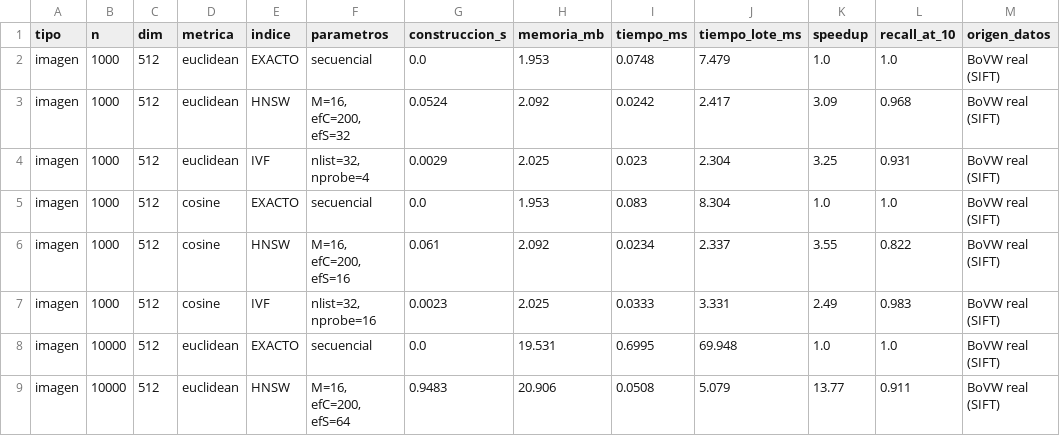
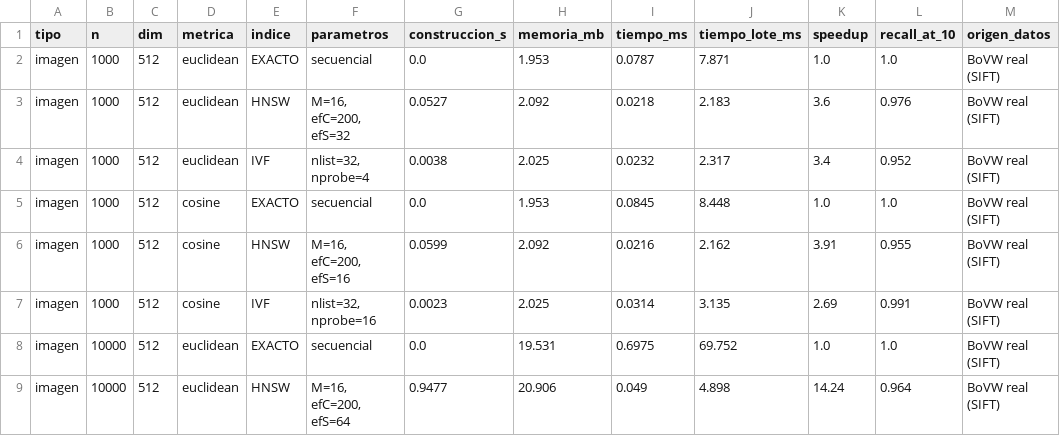
Before and after one commit to iranalvarez27/Proyecto-BD2, a CSV file: bench/results/vector_compare.csv, drawn as a sheet; only a part is shown; the diff covers the shown part only.

```diff
--- a/bench/results/vector_compare.csv
+++ b/bench/results/vector_compare.csv
@@ -1,9 +1,9 @@
 tipo,n,dim,metrica,indice,parametros,construccion_s,memoria_mb,tiempo_ms,tiempo_lote_ms,speedup,recall_at_10,origen_datos
-imagen,1000,512,euclidean,EXACTO,secuencial,0.0,1.953,0.0748,7.479,1.0,1.0,BoVW real (SIFT)
-imagen,1000,512,euclidean,HNSW,"M=16, efC=200, efS=32",0.0524,2.092,0.0242,2.417,3.09,0.968,BoVW real (SIFT)
-imagen,1000,512,euclidean,IVF,"nlist=32, nprobe=4",0.0029,2.025,0.023,2.304,3.25,0.931,BoVW real (SIFT)
-imagen,1000,512,cosine,EXACTO,secuencial,0.0,1.953,0.083,8.304,1.0,1.0,BoVW real (SIFT)
-imagen,1000,512,cosine,HNSW,"M=16, efC=200, efS=16",0.061,2.092,0.0234,2.337,3.55,0.822,BoVW real (SIFT)
-imagen,1000,512,cosine,IVF,"nlist=32, nprobe=16",0.0023,2.025,0.0333,3.331,2.49,0.983,BoVW real (SIFT)
-imagen,10000,512,euclidean,EXACTO,secuencial,0.0,19.531,0.6995,69.948,1.0,1.0,BoVW real (SIFT)
-imagen,10000,512,euclidean,HNSW,"M=16, efC=200, efS=64",0.9483,20.906,0.0508,5.079,13.77,0.911,BoVW real (SIFT)
+imagen,1000,512,euclidean,EXACTO,secuencial,0.0,1.953,0.0787,7.871,1.0,1.0,BoVW real (SIFT)
+imagen,1000,512,euclidean,HNSW,"M=16, efC=200, efS=32",0.0527,2.092,0.0218,2.183,3.6,0.976,BoVW real (SIFT)
+imagen,1000,512,euclidean,IVF,"nlist=32, nprobe=4",0.0038,2.025,0.0232,2.317,3.4,0.952,BoVW real (SIFT)
+imagen,1000,512,cosine,EXACTO,secuencial,0.0,1.953,0.0845,8.448,1.0,1.0,BoVW real (SIFT)
+imagen,1000,512,cosine,HNSW,"M=16, efC=200, efS=16",0.0599,2.092,0.0216,2.162,3.91,0.955,BoVW real (SIFT)
+imagen,1000,512,cosine,IVF,"nlist=32, nprobe=16",0.0023,2.025,0.0314,3.135,2.69,0.991,BoVW real (SIFT)
+imagen,10000,512,euclidean,EXACTO,secuencial,0.0,19.531,0.6975,69.752,1.0,1.0,BoVW real (SIFT)
+imagen,10000,512,euclidean,HNSW,"M=16, efC=200, efS=64",0.9477,20.906,0.049,4.898,14.24,0.964,BoVW real (SIFT)
```
Also changed, not shown: 113 edited cells elsewhere in this file, bench/results/texto_construccion.csv, bench/results/texto_consultas.csv, 9 other files.
